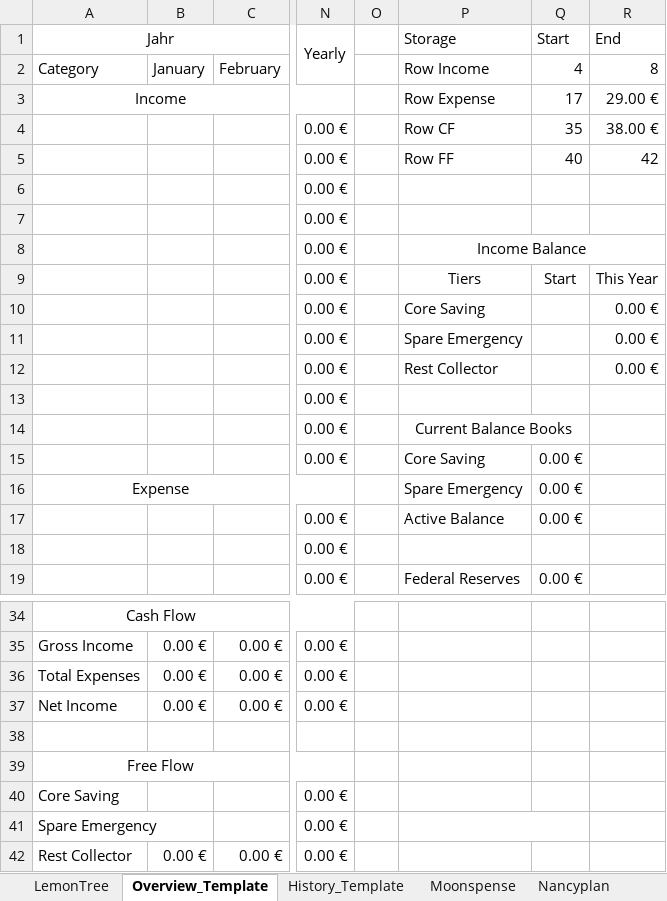
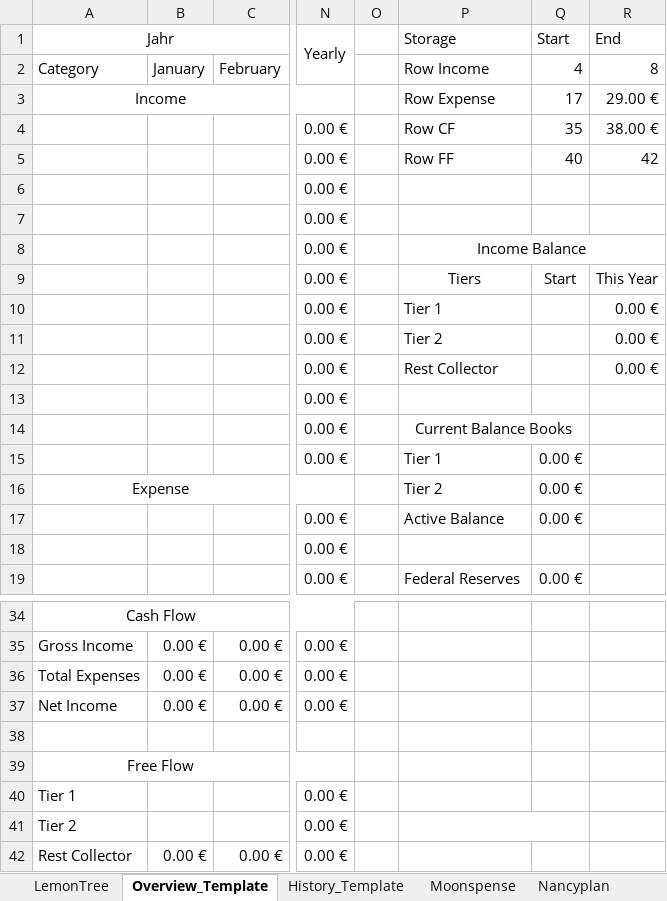
Before and after one commit to fabianL51/Diskcounter, an Excel workbook: Diskcounter_V8_2.xlsm, sheet Overview_Template, drawn as a sheet; only a part is shown, gaps mark what is left out; values as stored, in another font and other column widths than the file's, no borders; conditional formats not drawn; the diff names each change by its address in the sheet, - before the commit and + after, or states it on an @@ line.

```diff
--- a/Diskcounter_V8_2.xlsm (sheet Overview_Template)
+++ b/Diskcounter_V8_2.xlsm (sheet Overview_Template)
-P10 (Storage): Core Saving
+P10 (Storage): Tier 1
-P11 (Storage): Spare Emergency
+P11 (Storage): Tier 2
-P15 (Storage): Core Saving
+P15 (Storage): Tier 1
-P16 (Storage): Spare Emergency
+P16 (Storage): Tier 2
-A40 (Jahr): Core Saving
+A40 (Jahr): Tier 1
-A41 (Jahr): Spare Emergency
+A41 (Jahr): Tier 2
```
Also changed, not shown: sheet Nancyplan, 1 other file.
